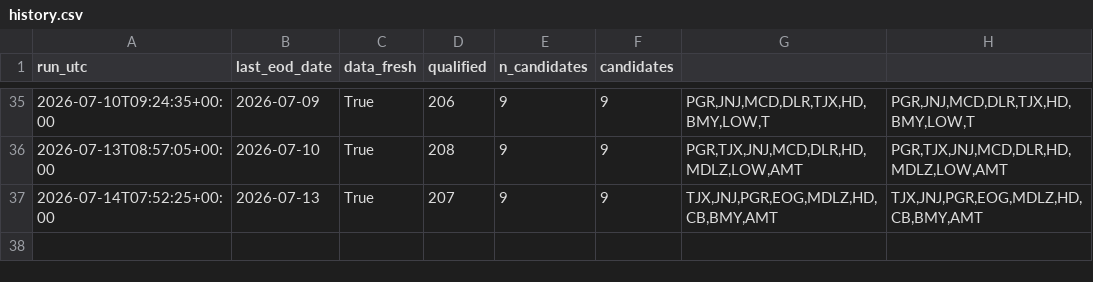
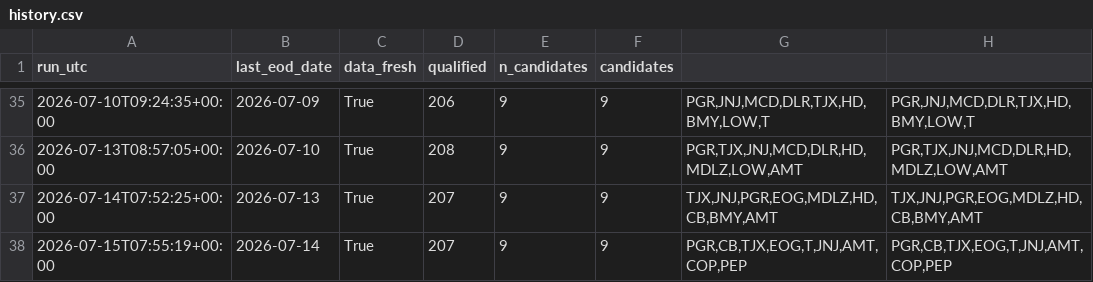
Before and after one commit to LukeGSW/Calendar-Screener, a CSV file: data/history.csv, drawn as a sheet; only a part is shown, gaps mark what is left out.

```diff
--- a/data/history.csv
+++ b/data/history.csv
@@ -37 +37,2 @@ run_utc,last_eod_date,data_fresh,qualified,n_candidates,candidates
 2026-07-14T07:52:25+00:00,2026-07-13,True,207,9,9,"TJX,JNJ,PGR,EOG,MDLZ,HD,CB,BMY,AMT","TJX,JNJ,PGR,EOG,MDLZ,HD,CB,BMY,AMT"
+2026-07-15T07:55:19+00:00,2026-07-14,True,207,9,9,"PGR,CB,TJX,EOG,T,JNJ,AMT,COP,PEP","PGR,CB,TJX,EOG,T,JNJ,AMT,COP,PEP"
```
Also changed, not shown: data/screener_results.csv, 1 other file.
